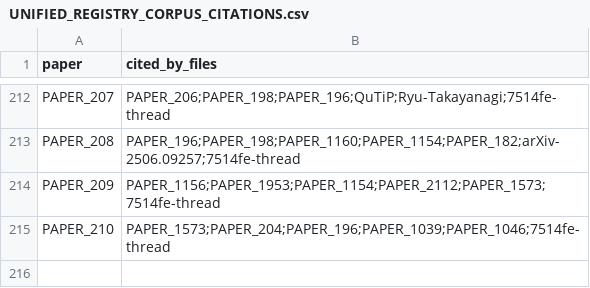
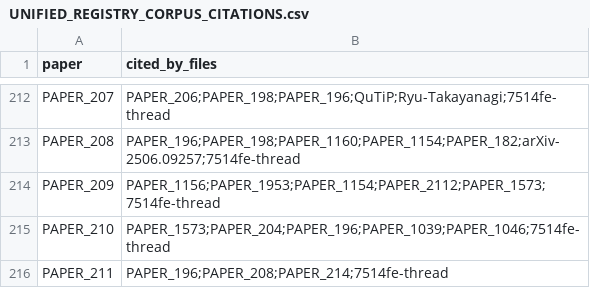
Before and after one commit to Daniel8Murphy0007/Star-Magic-Program, a CSV file: UNIFIED_REGISTRY_CORPUS_CITATIONS.csv, drawn as a sheet; only a part is shown, gaps mark what is left out.

```diff
--- a/UNIFIED_REGISTRY_CORPUS_CITATIONS.csv
+++ b/UNIFIED_REGISTRY_CORPUS_CITATIONS.csv
@@ -215 +215,2 @@ PAPER_209,PAPER_1156;PAPER_1953;PAPER_1154;PAPER_2112;PAPER_1573;7514fe-thread
 PAPER_210,PAPER_1573;PAPER_204;PAPER_196;PAPER_1039;PAPER_1046;7514fe-thread
+PAPER_211,PAPER_196;PAPER_208;PAPER_214;7514fe-thread
```
Also changed, not shown: UNIFIED_REGISTRY.csv, UNIFIED_REGISTRY_GRAPH.csv, 11 other files.
